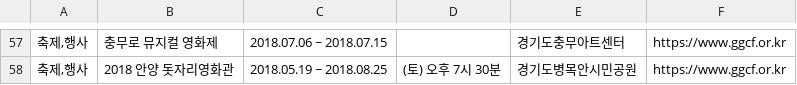
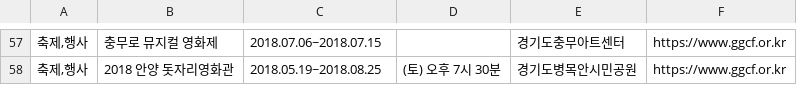
Before and after one commit to openhack-freeder/freeder-crawler, a CSV file: data/ggcf_or_kr.csv, drawn as a sheet; only a part is shown, gaps mark what is left out; the diff covers the shown part only.

```diff
--- a/data/ggcf_or_kr.csv
+++ b/data/ggcf_or_kr.csv
@@ -57,2 +57,2 @@
-"축제,행사",충무로 뮤지컬 영화제 ,2018.07.06 ~ 2018.07.15,,경기도충무아트센터 ,https://www.ggcf.or.kr
-"축제,행사",2018 안양 돗자리영화관 ,2018.05.19 ~ 2018.08.25,(토) 오후 7시 30분 ,경기도병목안시민공원 ,https://www.ggcf.or.kr
+"축제,행사",충무로 뮤지컬 영화제 ,2018.07.06~2018.07.15,,경기도충무아트센터 ,https://www.ggcf.or.kr
+"축제,행사",2018 안양 돗자리영화관 ,2018.05.19~2018.08.25,(토) 오후 7시 30분 ,경기도병목안시민공원 ,https://www.ggcf.or.kr
```
Also changed, not shown: 56 edited cells elsewhere in this file, 1 other file.
